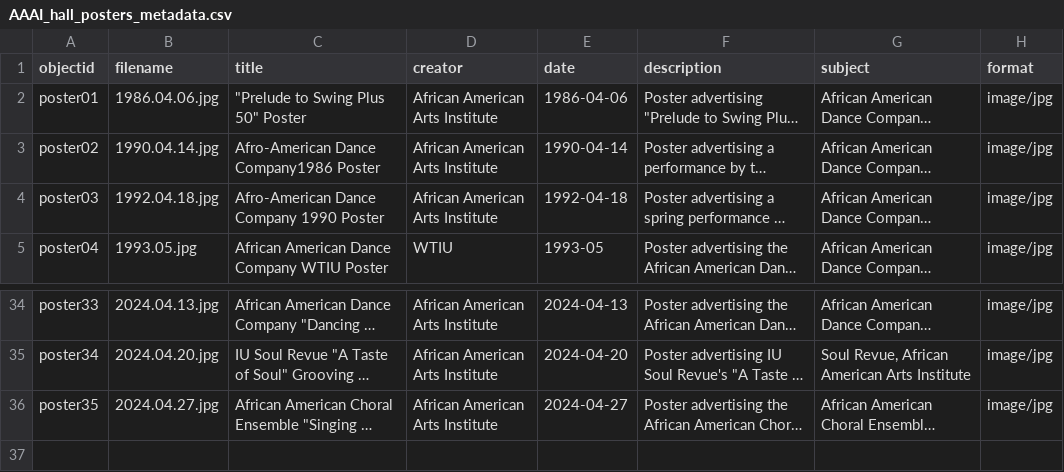
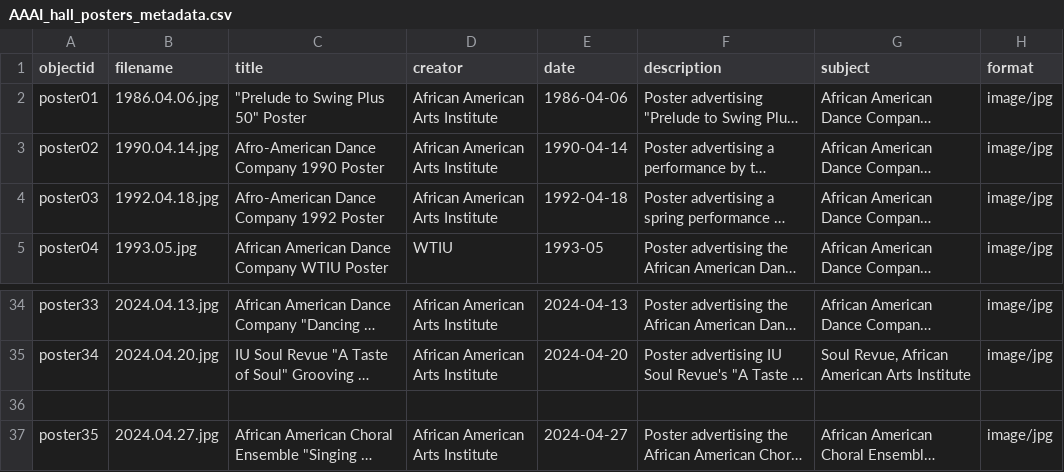
Before and after one commit to dvesper729/AAAI_Hall_Posters, a CSV file: _data/AAAI_hall_posters_metadata.csv, drawn as a sheet; only a part is shown, gaps mark what is left out; long unchanged cells end in …; the diff names each change by its address in the sheet, - before the commit and + after, or states it on an @@ line.

Commit message:
Update AAAI_hall_posters_metadata.csv

```diff
--- a/_data/AAAI_hall_posters_metadata.csv
+++ b/_data/AAAI_hall_posters_metadata.csv
-C3 (title): Afro-American Dance Company1986 Poster
+C3 (title): Afro-American Dance Company 1990 Poster
-C4 (title): Afro-American Dance Company 1990 Poster
+C4 (title): Afro-American Dance Company 1992 Poster
+row 36: (empty)
```
